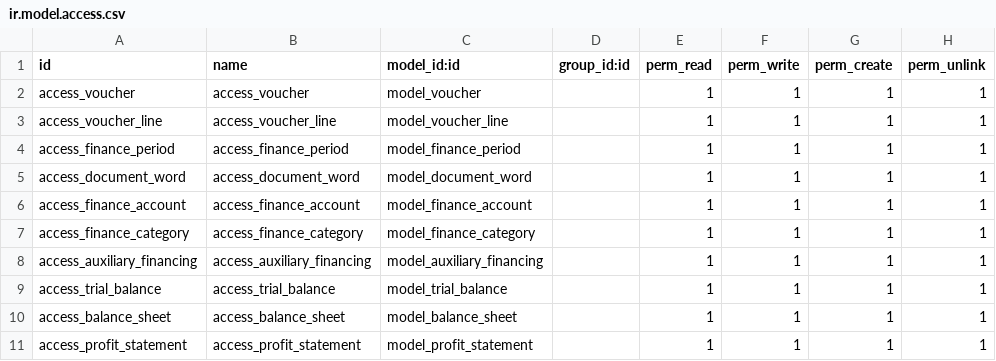
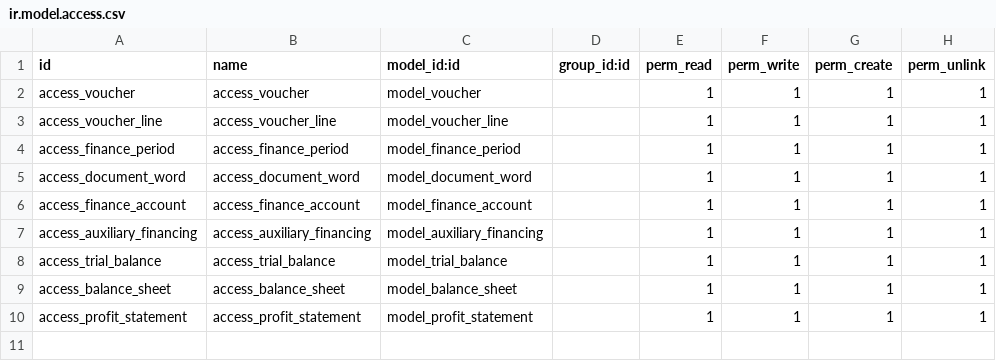
Before and after one commit to osbzr/gooderp_addons, a CSV file: finance/security/ir.model.access.csv, drawn as a sheet; the diff names each change by its address in the sheet, - before the commit and + after, or states it on an @@ line.

Commit message:
[del]删除financeCategory的CSV记录

```diff
--- a/finance/security/ir.model.access.csv
+++ b/finance/security/ir.model.access.csv
-row 7: access_finance_category | access_finance_category | model_finance_category |  | 1 | 1 | 1 | 1
```
